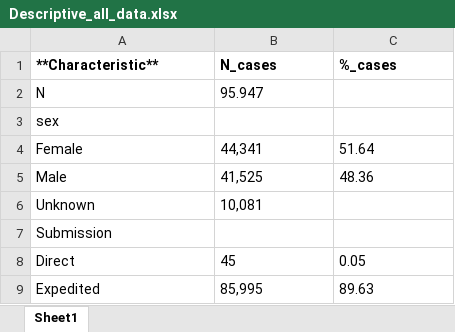
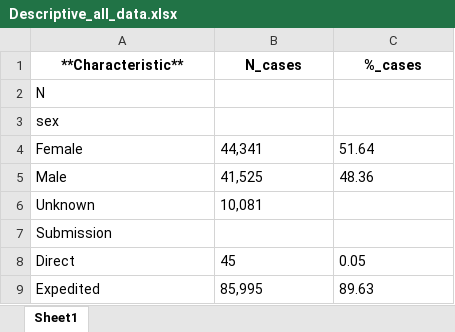
Before and after one commit to jacopoUCL/Interacting_Drugs_FAERS, an Excel workbook: results/Descriptive_all_data.xlsx, sheet Sheet1, drawn as a sheet; only a part is shown; values as stored, in another font and other column widths than the file's, no borders; the diff names each change by its address in the sheet, - before the commit and + after, or states it on an @@ line.

```diff
--- a/results/Descriptive_all_data.xlsx (sheet Sheet1)
+++ b/results/Descriptive_all_data.xlsx (sheet Sheet1)
-A1:C1 alignment: left
+A1:C1 alignment: center
-B2 (N_cases): 95.947
+B2 (N_cases): (empty)
```
Also changed, not shown: results/Descriptive_acetylsalicylic_acid.xlsx, results/Descriptive_quetiapine.xlsx, 15 other files.
